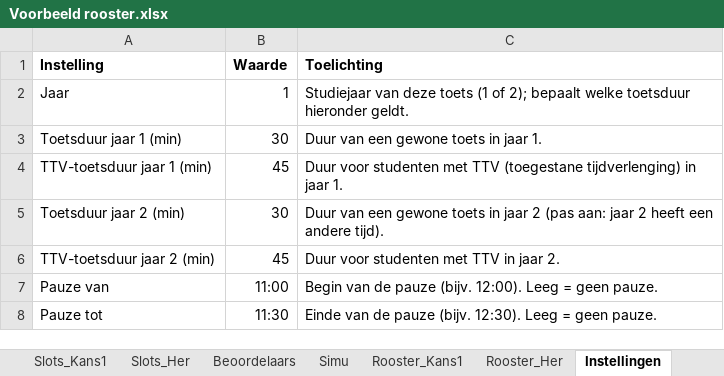
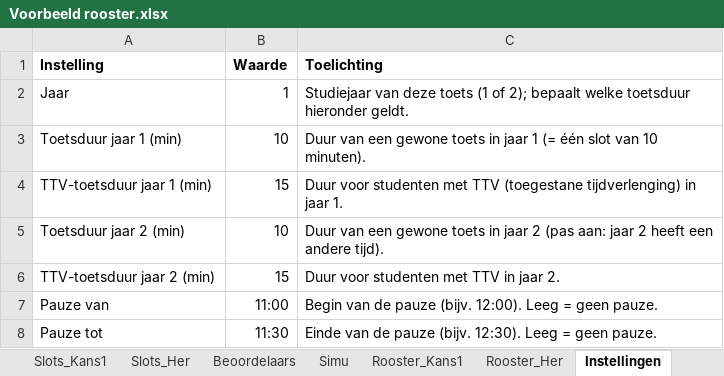
Before and after one commit to ClearlyNotMich/toetsrooster, an Excel workbook: voorbeeld/Voorbeeld rooster.xlsx, sheet Instellingen, drawn as a sheet; values as stored, in another font and other column widths than the file's, no borders; the diff names each change by its address in the sheet, - before the commit and + after, or states it on an @@ line.

Commit message:
Standaard toetsduur 10 min (één slot), TTV 15 min; voorbeeld met studenten na de pauze

```diff
--- a/voorbeeld/Voorbeeld rooster.xlsx (sheet Instellingen)
+++ b/voorbeeld/Voorbeeld rooster.xlsx (sheet Instellingen)
-B3 (Waarde): 30
+B3 (Waarde): 10
-C3 (Toelichting): …in jaar 1.
+C3 (Toelichting): …in jaar 1 (= één slot van 10 minuten).
-B4 (Waarde): 45
+B4 (Waarde): 15
-B5 (Waarde): 30
+B5 (Waarde): 10
-B6 (Waarde): 45
+B6 (Waarde): 15
```
Also changed, not shown: sheet Slots_Kans1, 8 other files.
